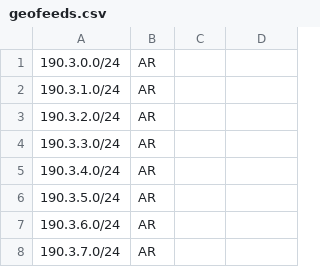
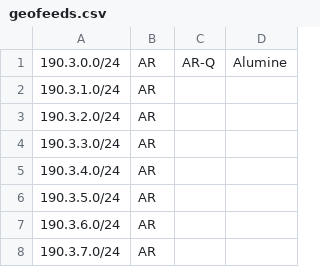
Before and after one commit to cti9744/geofeeds, a CSV file: geofeeds.csv, drawn as a sheet; only a part is shown.

Commit message:
update bot on node for geofeeds #2

```diff
--- a/geofeeds.csv
+++ b/geofeeds.csv
@@ -1,2 +1,2 @@
-190.3.0.0/24,AR,,,
+190.3.0.0/24,AR,AR-Q,Alumine,
 190.3.1.0/24,AR,,,
```
